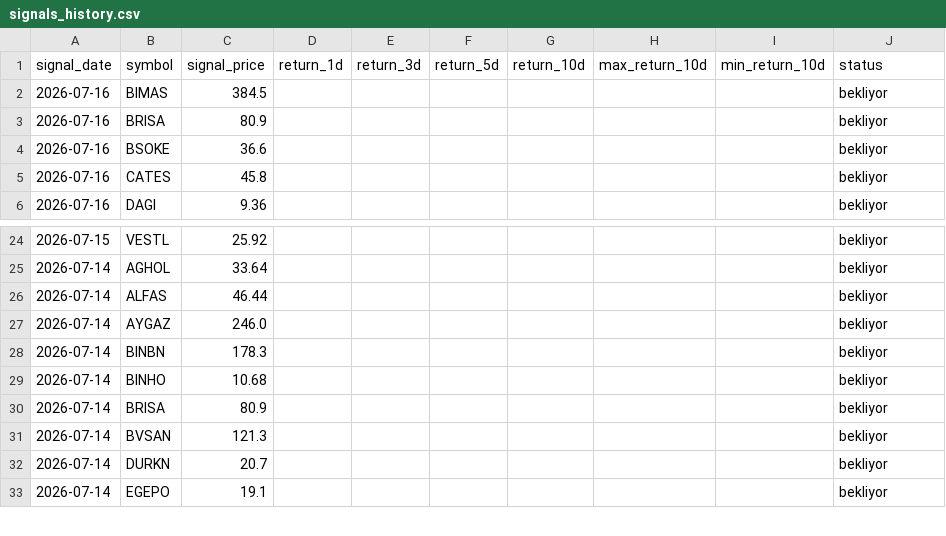
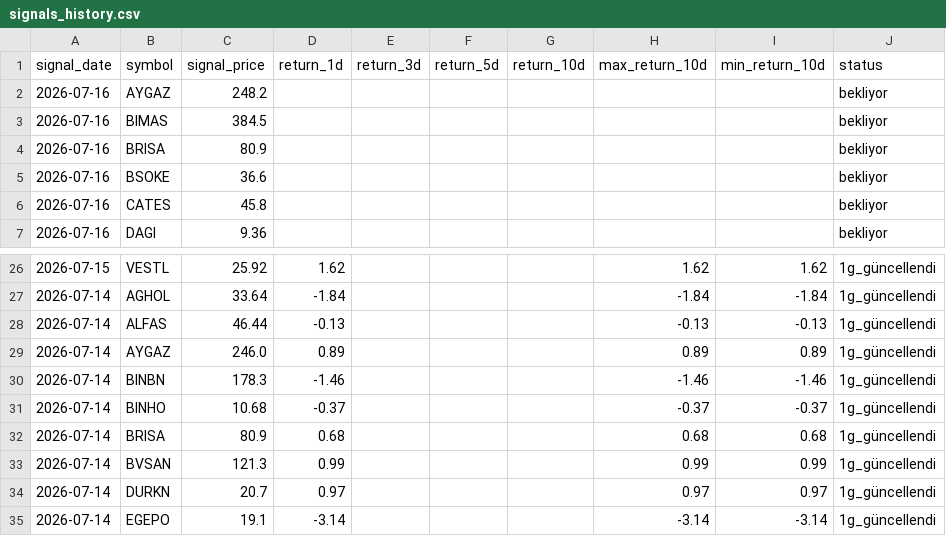
Before and after one commit to swcydsqzjb-bit/bist-bot, a CSV file: signals_history.csv, drawn as a sheet; only a part is shown, gaps mark what is left out; the diff covers the shown part only.

Commit message:
Performans geçmişini güncelle

```diff
--- a/signals_history.csv
+++ b/signals_history.csv
@@ -1,2 +1,3 @@
 signal_date,symbol,signal_price,return_1d,return_3d,return_5d,return_10d,max_return_10d,min_return_10d,status
+2026-07-16,AYGAZ,248.2,,,,,,,bekliyor
 2026-07-16,BIMAS,384.5,,,,,,,bekliyor
@@ -24,10 +26,10 @@
-2026-07-15,VESTL,25.92,,,,,,,bekliyor
-2026-07-14,AGHOL,33.64,,,,,,,bekliyor
-2026-07-14,ALFAS,46.44,,,,,,,bekliyor
-2026-07-14,AYGAZ,246.0,,,,,,,bekliyor
-2026-07-14,BINBN,178.3,,,,,,,bekliyor
-2026-07-14,BINHO,10.68,,,,,,,bekliyor
-2026-07-14,BRISA,80.9,,,,,,,bekliyor
-2026-07-14,BVSAN,121.3,,,,,,,bekliyor
-2026-07-14,DURKN,20.7,,,,,,,bekliyor
-2026-07-14,EGEPO,19.1,,,,,,,bekliyor
+2026-07-15,VESTL,25.92,1.62,,,,1.62,1.62,1g_güncellendi
+2026-07-14,AGHOL,33.64,-1.84,,,,-1.84,-1.84,1g_güncellendi
+2026-07-14,ALFAS,46.44,-0.13,,,,-0.13,-0.13,1g_güncellendi
+2026-07-14,AYGAZ,246.0,0.89,,,,0.89,0.89,1g_güncellendi
+2026-07-14,BINBN,178.3,-1.46,,,,-1.46,-1.46,1g_güncellendi
+2026-07-14,BINHO,10.68,-0.37,,,,-0.37,-0.37,1g_güncellendi
+2026-07-14,BRISA,80.9,0.68,,,,0.68,0.68,1g_güncellendi
+2026-07-14,BVSAN,121.3,0.99,,,,0.99,0.99,1g_güncellendi
+2026-07-14,DURKN,20.7,0.97,,,,0.97,0.97,1g_güncellendi
+2026-07-14,EGEPO,19.1,-3.14,,,,-3.14,-3.14,1g_güncellendi
```
Also changed, not shown: 1 added row and 147 edited cells elsewhere in this file.
